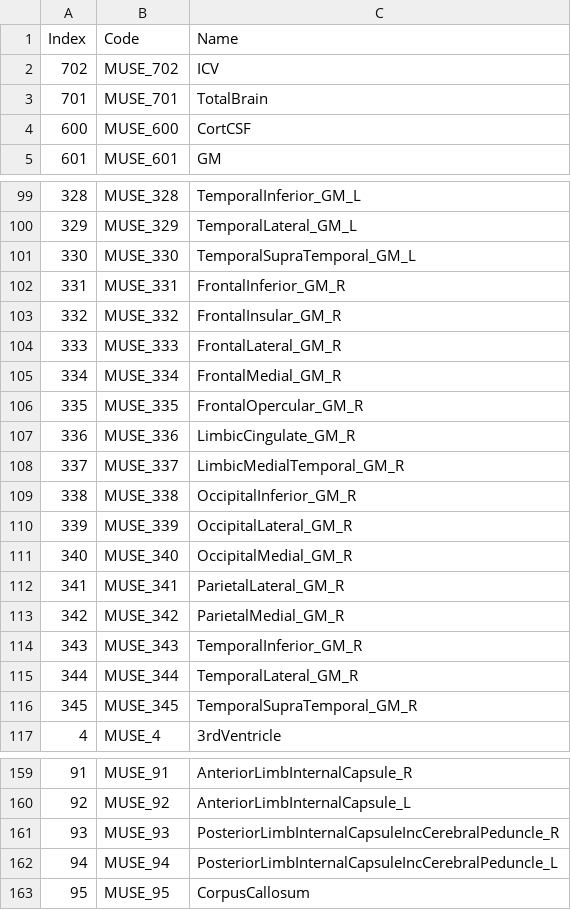
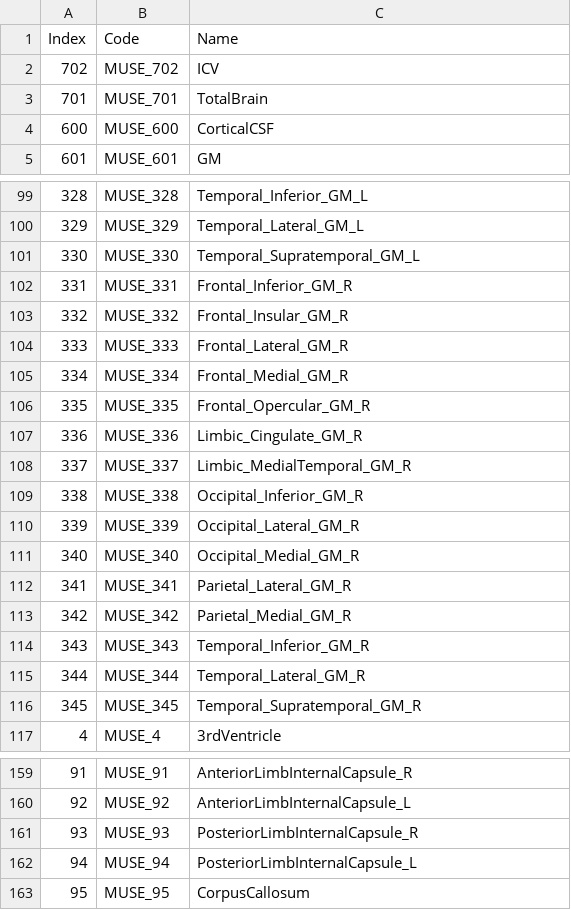
Before and after one commit to CBICA/NiChart_Project, a CSV file: resources/MUSE/list_MUSE_all.csv, drawn as a sheet; only a part is shown, gaps mark what is left out; the diff covers the shown part only.

```diff
--- a/resources/MUSE/list_MUSE_all.csv
+++ b/resources/MUSE/list_MUSE_all.csv
@@ -3,3 +3,3 @@ Index,Code,Name
 701,MUSE_701,TotalBrain
-600,MUSE_600,CortCSF
+600,MUSE_600,CorticalCSF
 601,MUSE_601,GM
@@ -99,19 +99,19 @@ Index,Code,Name
-328,MUSE_328,TemporalInferior_GM_L
-329,MUSE_329,TemporalLateral_GM_L
-330,MUSE_330,TemporalSupraTemporal_GM_L
-331,MUSE_331,FrontalInferior_GM_R
-332,MUSE_332,FrontalInsular_GM_R
-333,MUSE_333,FrontalLateral_GM_R
-334,MUSE_334,FrontalMedial_GM_R
-335,MUSE_335,FrontalOpercular_GM_R
-336,MUSE_336,LimbicCingulate_GM_R
-337,MUSE_337,LimbicMedialTemporal_GM_R
-338,MUSE_338,OccipitalInferior_GM_R
-339,MUSE_339,OccipitalLateral_GM_R
-340,MUSE_340,OccipitalMedial_GM_R
-341,MUSE_341,ParietalLateral_GM_R
-342,MUSE_342,ParietalMedial_GM_R
-343,MUSE_343,TemporalInferior_GM_R
-344,MUSE_344,TemporalLateral_GM_R
-345,MUSE_345,TemporalSupraTemporal_GM_R
+328,MUSE_328,Temporal_Inferior_GM_L
+329,MUSE_329,Temporal_Lateral_GM_L
+330,MUSE_330,Temporal_Supratemporal_GM_L
+331,MUSE_331,Frontal_Inferior_GM_R
+332,MUSE_332,Frontal_Insular_GM_R
+333,MUSE_333,Frontal_Lateral_GM_R
+334,MUSE_334,Frontal_Medial_GM_R
+335,MUSE_335,Frontal_Opercular_GM_R
+336,MUSE_336,Limbic_Cingulate_GM_R
+337,MUSE_337,Limbic_MedialTemporal_GM_R
+338,MUSE_338,Occipital_Inferior_GM_R
+339,MUSE_339,Occipital_Lateral_GM_R
+340,MUSE_340,Occipital_Medial_GM_R
+341,MUSE_341,Parietal_Lateral_GM_R
+342,MUSE_342,Parietal_Medial_GM_R
+343,MUSE_343,Temporal_Inferior_GM_R
+344,MUSE_344,Temporal_Lateral_GM_R
+345,MUSE_345,Temporal_Supratemporal_GM_R
 4,MUSE_4,3rdVentricle
@@ -160,4 +160,4 @@ Index,Code,Name
 92,MUSE_92,AnteriorLimbInternalCapsule_L
-93,MUSE_93,PosteriorLimbInternalCapsuleIncCerebralPeduncle_R
-94,MUSE_94,PosteriorLimbInternalCapsuleIncCerebralPeduncle_L
+93,MUSE_93,PosteriorLimbInternalCapsule_R
+94,MUSE_94,PosteriorLimbInternalCapsule_L
 95,MUSE_95,CorpusCallosum
```
Also changed, not shown: 30 edited cells elsewhere in this file, resources/MUSE/list_MUSE_composite.csv, resources/MUSE/list_MUSE_single.csv, 5 other files.
